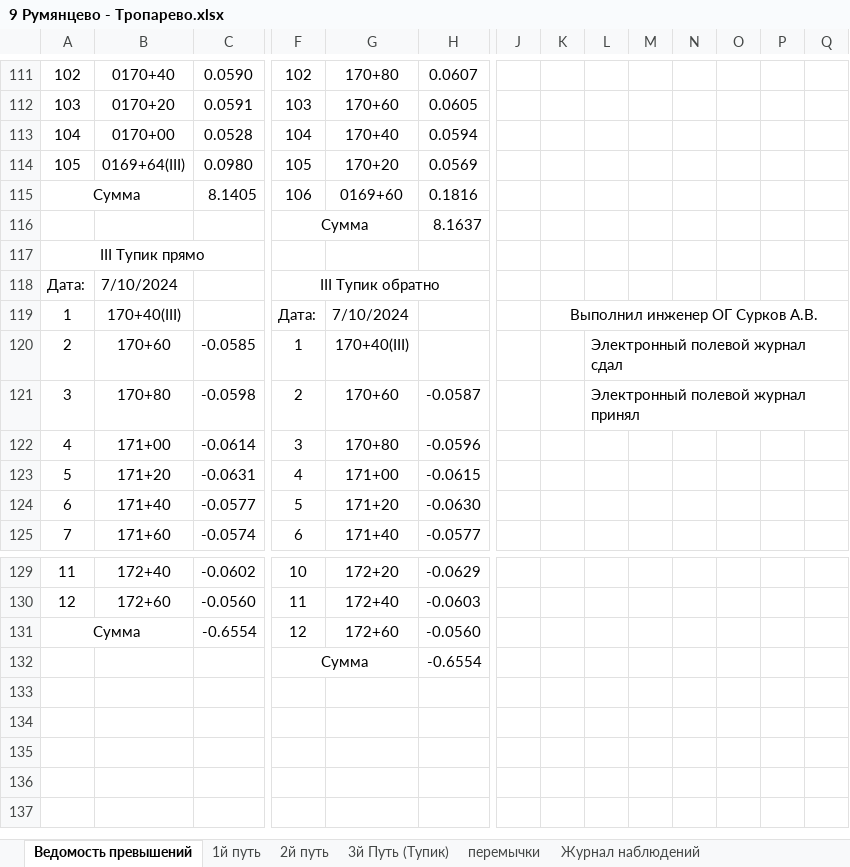
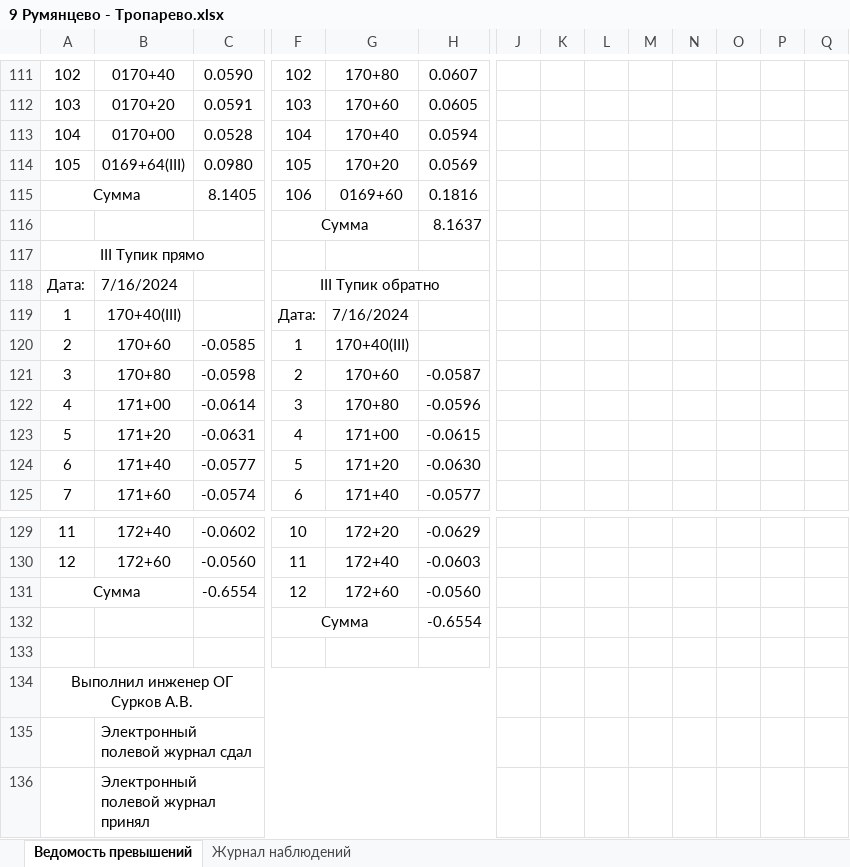
Before and after one commit to Alex-Surkov/Sokoln24, an Excel workbook: 9 Румянцево - Тропарево.xlsx, sheet Ведомость превышений, drawn as a sheet; only a part is shown, gaps mark what is left out; values as stored, in another font and other column widths than the file's, no borders; charts and pictures not drawn; removed rows and columns are numbered as before the commit, all else as after; rows hold the shown columns only; the diff names each change by its address in the sheet, - before the commit and + after, or states it on an @@ line.

Commit message:
Румянцево - Тропарево с тупиками готово чистое

```diff
--- a/9 Румянцево - Тропарево.xlsx (sheet Ведомость превышений)
+++ b/9 Румянцево - Тропарево.xlsx (sheet Ведомость превышений)
-sheet tab: 1й путь
-sheet tab: 2й путь
-sheet tab: 3й Путь (Тупик)
-sheet tab: перемычки
-B118: 7/10/2024
+B118: 7/16/2024
-G119: 7/10/2024
+G119: 7/16/2024
-K119: Выполнил инженер ОГ Сурков А.В.
+K119: (empty)
-K119:Q119 merged
-L120: Электронный полевой журнал сдал
+L120: (empty)
-L120:Q120 merged
-L121: Электронный полевой журнал принял
+L121: (empty)
-L121:Q121 merged
+row 133: (empty)
+row 134: Выполнил инженер ОГ Сурков А.В.
+row 135:  | Электронный полевой журнал сдал
+row 136:  | Электронный полевой журнал принял
```
Also changed, not shown: charts or pictures, 8 Саларьево - Румянцево.xlsx.
